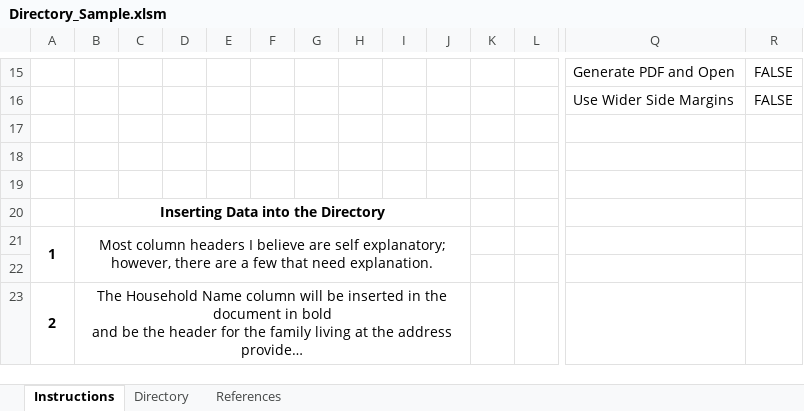
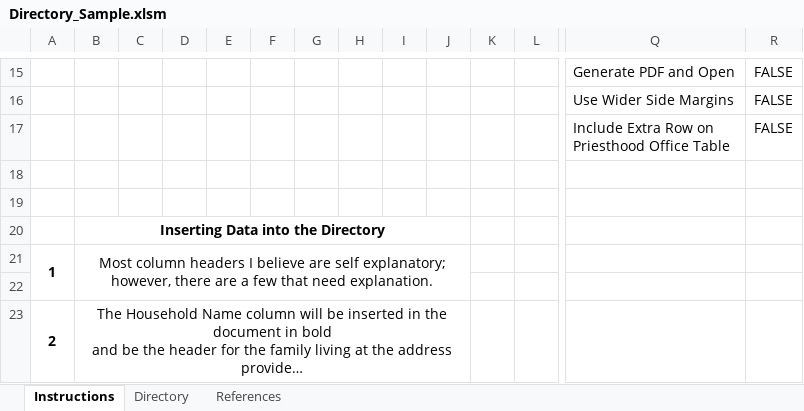
Before and after one commit to usssilvis/Community-of-Christ-Directory-Generator, an Excel workbook: Directory_Sample.xlsm, sheet Instructions, drawn as a sheet; only a part is shown, gaps mark what is left out; long unchanged cells end in …; values as stored, in another font and other column widths than the file's, no borders; charts and pictures not drawn; rows hold the shown columns only; ↵ is a line break in a cell; the diff names each change by its address in the sheet, - before the commit and + after, or states it on an @@ line.

Commit message:
Converted mandatory extra line between Priesthood Offices in the Priesthood Office table into an option.

```diff
--- a/Directory_Sample.xlsm (sheet Instructions)
+++ b/Directory_Sample.xlsm (sheet Instructions)
-row 17: (empty)
+row 17:  |  |  |  |  |  |  |  |  |  |  |  | Include Extra Row on ↵ Priesthood Office Table | FALSE
```
Also changed, not shown: charts or pictures.
